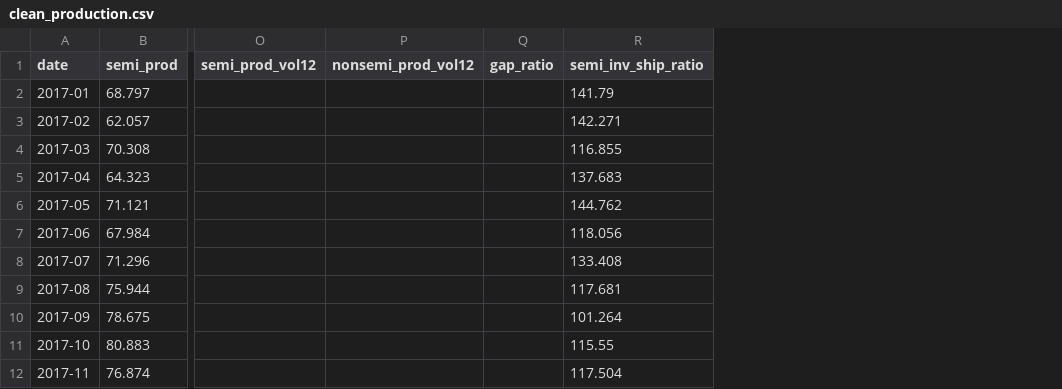
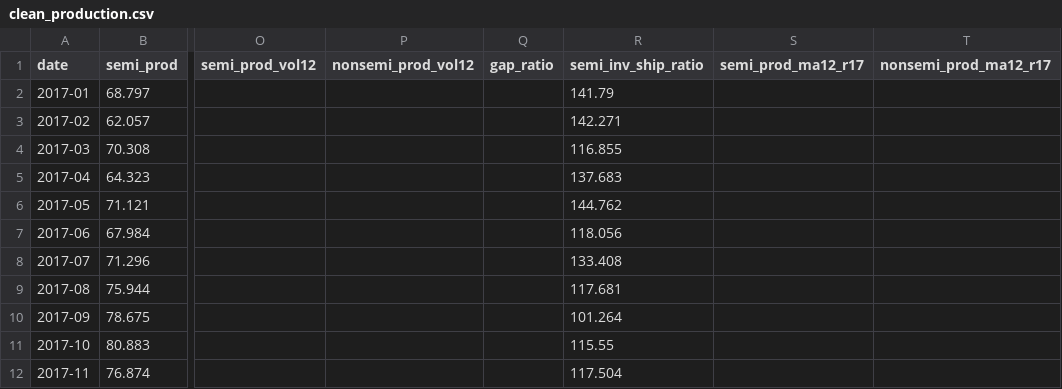
Before and after one commit to 041211lhs/semiconductor-kshape-analysis, a CSV file: data/clean_production.csv, drawn as a sheet; only a part is shown, gaps mark what is left out; the diff names each change by its address in the sheet, - before the commit and + after, or states it on an @@ line.

```diff
--- a/data/clean_production.csv
+++ b/data/clean_production.csv
+column S (semi_prod_ma12_r17), empty
+column T (nonsemi_prod_ma12_r17), empty
```
Also changed, not shown: 7 other files.
